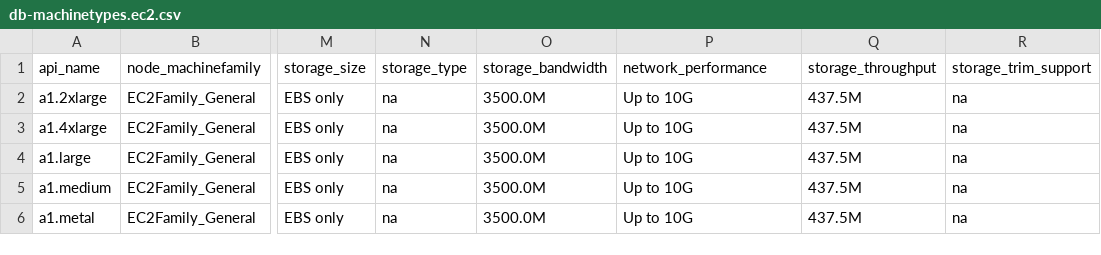
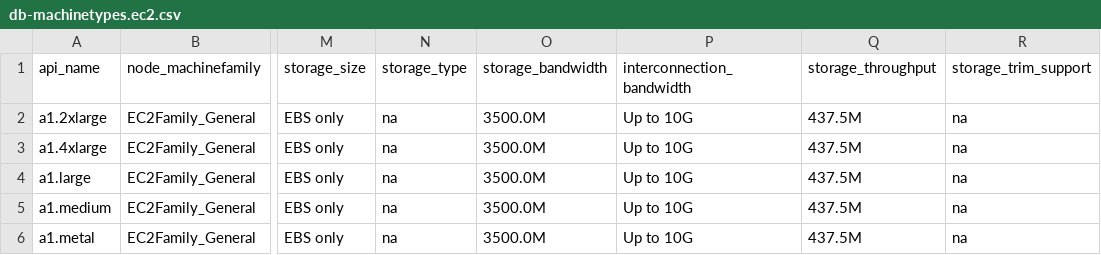
Before and after one commit to PlatformAwareProgramming/PlatformAware.jl, a CSV file: src/features/qualifiers/ec2/db-machinetypes.ec2.csv, drawn as a sheet; only a part is shown, gaps mark what is left out; the diff names each change by its address in the sheet, - before the commit and + after, or states it on an @@ line.

```diff
--- a/src/features/qualifiers/ec2/db-machinetypes.ec2.csv
+++ b/src/features/qualifiers/ec2/db-machinetypes.ec2.csv
-P1: network_performance
+P1: interconnection_bandwidth
```
Also changed, not shown: src/features/qualifiers/gcp/db-machinetypes.gcp.csv, 1 other file.
